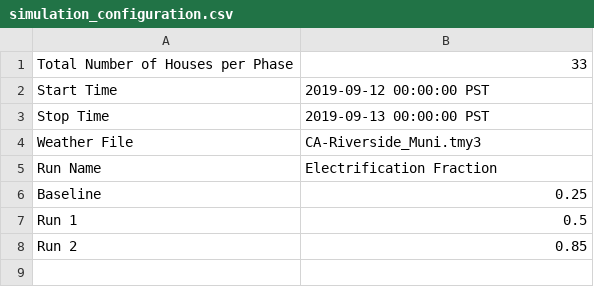
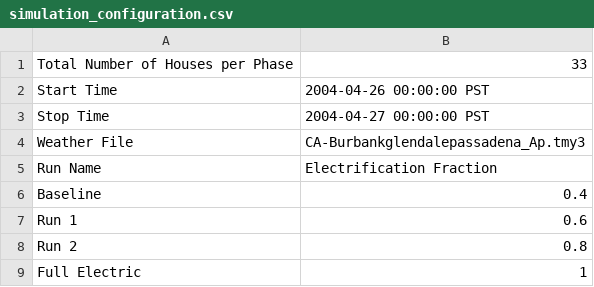
Before and after one commit to HectorTR/electrification_study, a CSV file: config/simulation_configuration.csv, drawn as a sheet.

Commit message:
Burbank Hot weather

```diff
--- a/config/simulation_configuration.csv
+++ b/config/simulation_configuration.csv
@@ -1,8 +1,9 @@
 Total Number of Houses per Phase,33
-Start Time,2019-09-12 00:00:00 PST
-Stop Time,2019-09-13 00:00:00 PST
-Weather File,CA-Riverside_Muni.tmy3
+Start Time,2004-04-26 00:00:00 PST
+Stop Time,2004-04-27 00:00:00 PST
+Weather File,CA-Burbankglendalepassadena_Ap.tmy3
 Run Name,Electrification Fraction
-Baseline,0.25
-Run 1,0.5
-Run 2,0.85
+Baseline,0.4
+Run 1,0.6
+Run 2,0.8
+Full Electric,1
```
